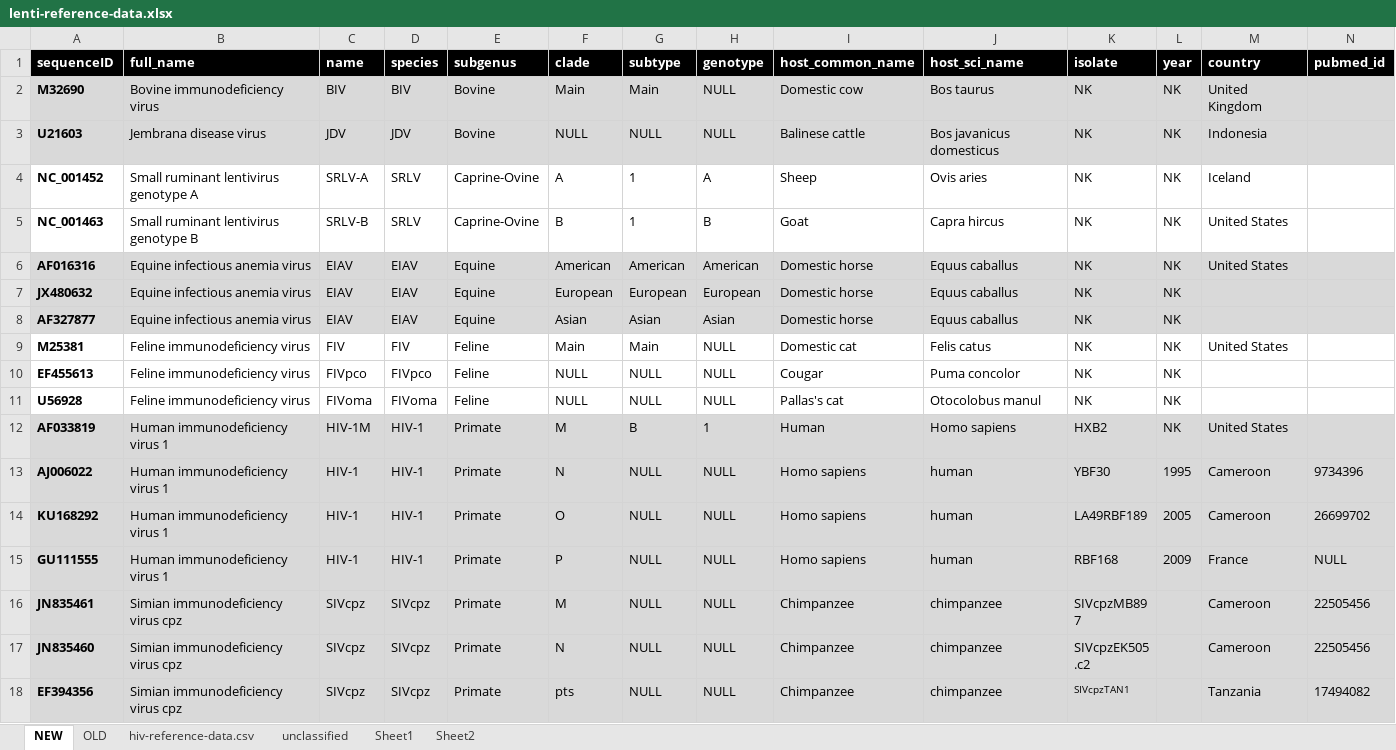
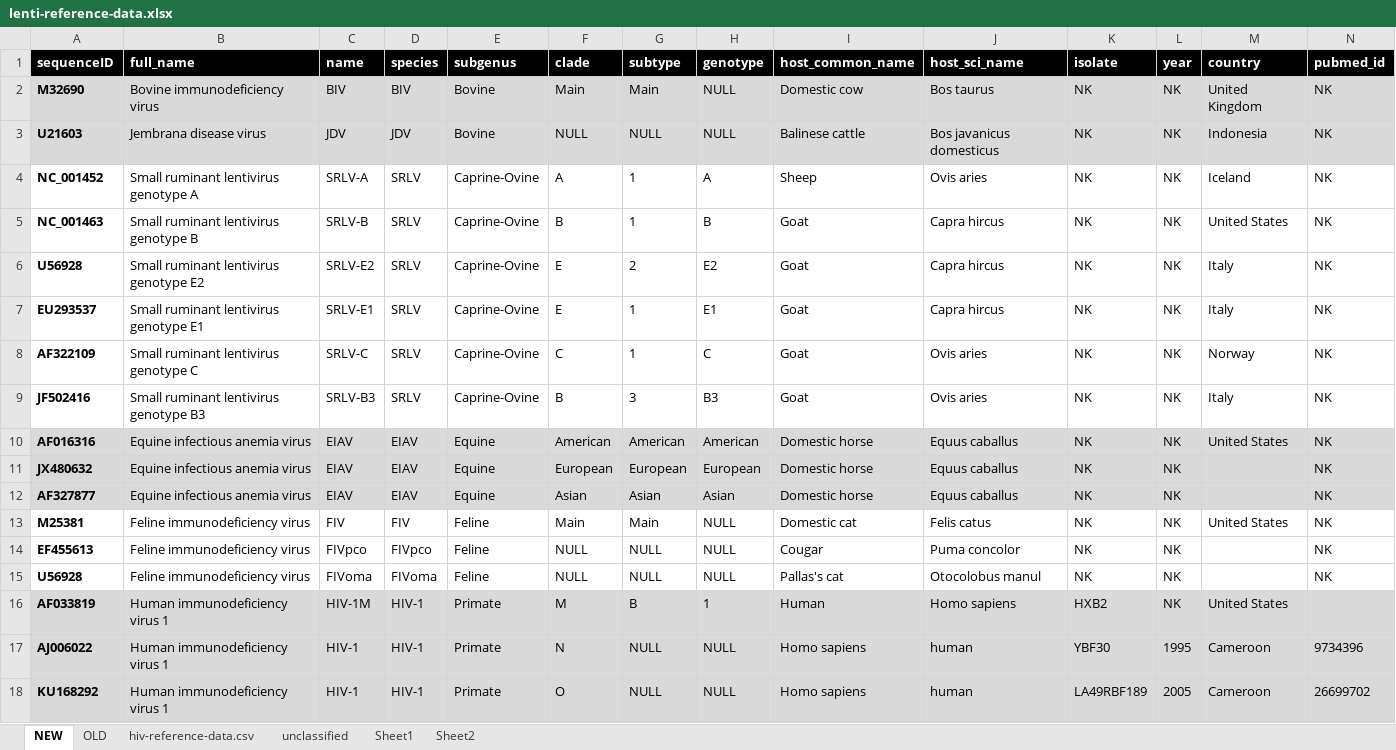
Before and after one commit to giffordlabcvr/Lentivirus-GLUE, an Excel workbook: tabular/core/lenti-reference-data.xlsx, sheet NEW, drawn as a sheet; only a part is shown; the shorter side is filled out with more unchanged rows; values as stored, in another font and other column widths than the file's, no borders; addresses are those after the commit; the diff names each change by its address in the sheet, - before the commit and + after, or states it on an @@ line.

```diff
--- a/tabular/core/lenti-reference-data.xlsx (sheet NEW)
+++ b/tabular/core/lenti-reference-data.xlsx (sheet NEW)
-N2:N5 (pubmed_id): (empty)
+N2:N5 (pubmed_id): NK
+row 6: U56928 | Small ruminant lentivirus genotype E2 | SRLV-E2 | SRLV | Caprine-Ovine | E | 2 | E2 | Goat | Capra hircus | NK | NK | Italy | NK
+row 7: EU293537 | Small ruminant lentivirus genotype E1 | SRLV-E1 | SRLV | Caprine-Ovine | E | 1 | E1 | Goat | Capra hircus | NK | NK | Italy | NK
+row 8: AF322109 | Small ruminant lentivirus genotype C | SRLV-C | SRLV | Caprine-Ovine | C | 1 | C | Goat | Ovis aries | NK | NK | Norway | NK
+row 9: JF502416 | Small ruminant lentivirus genotype B3 | SRLV-B3 | SRLV | Caprine-Ovine | B | 3 | B3 | Goat | Ovis aries | NK | NK | Italy | NK
-N10:N15 (pubmed_id): (empty)
+N10:N15 (pubmed_id): NK
```
Also changed, not shown: 11 other files.
